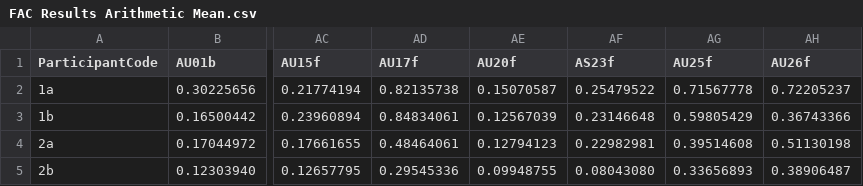
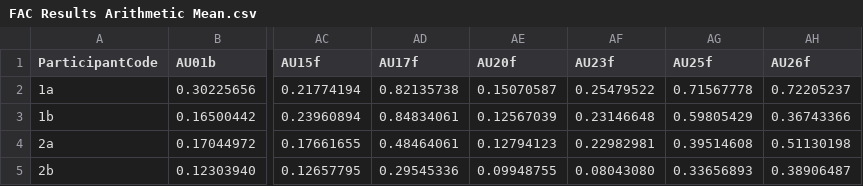
Before and after one commit to Phanelly/Relationship_SocialPresence_EmotionalFacialBehaviour_Flow_Study_Data, a CSV file: Results Data/FAC Results Arithmetic Mean.csv, drawn as a sheet; only a part is shown, gaps mark what is left out; the diff names each change by its address in the sheet, - before the commit and + after, or states it on an @@ line.

Commit message:
Update FAC Results Arithmetic Mean.csv

```diff
--- a/Results Data/FAC Results Arithmetic Mean.csv
+++ b/Results Data/FAC Results Arithmetic Mean.csv
-AF1: AS23f
+AF1: AU23f
```
